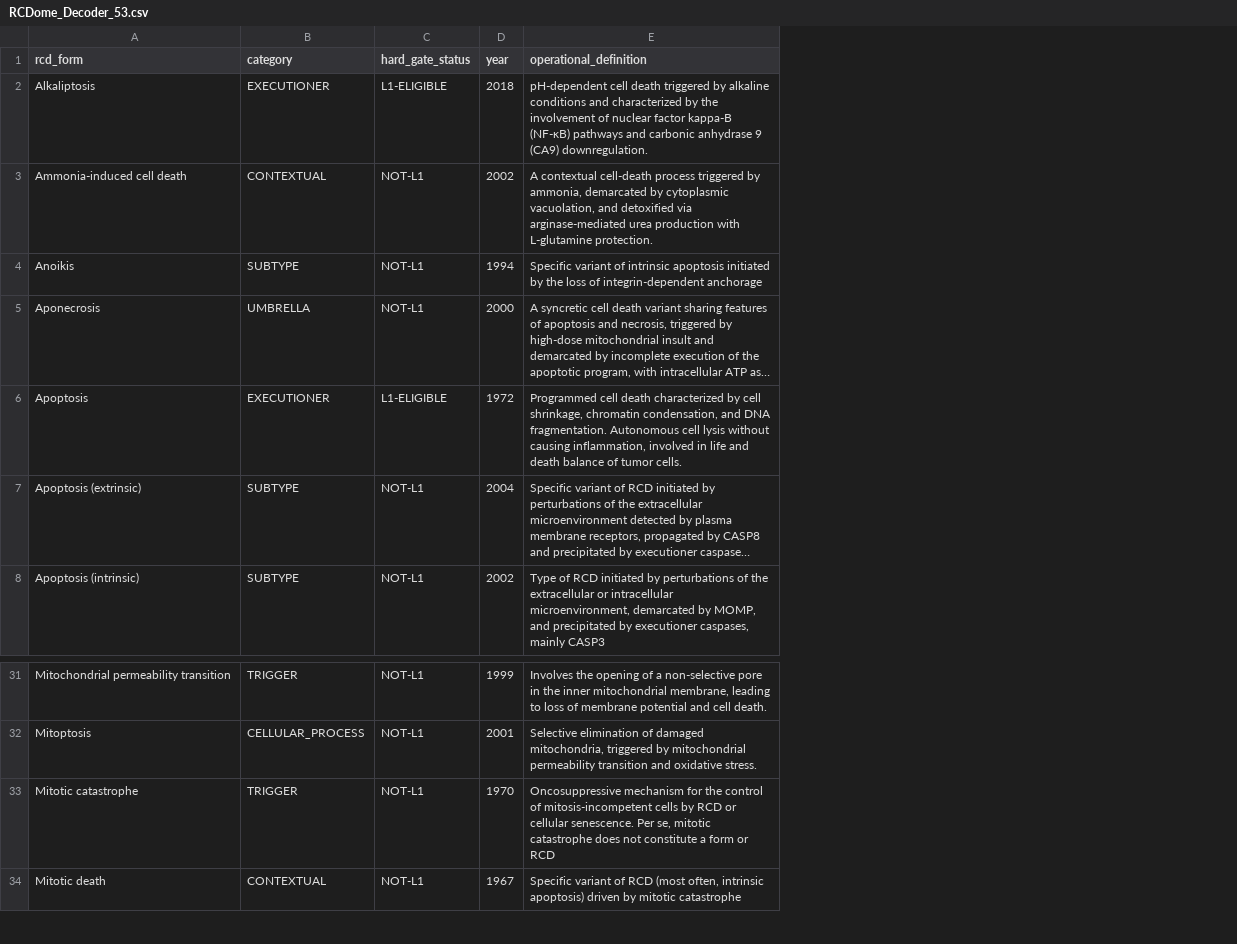
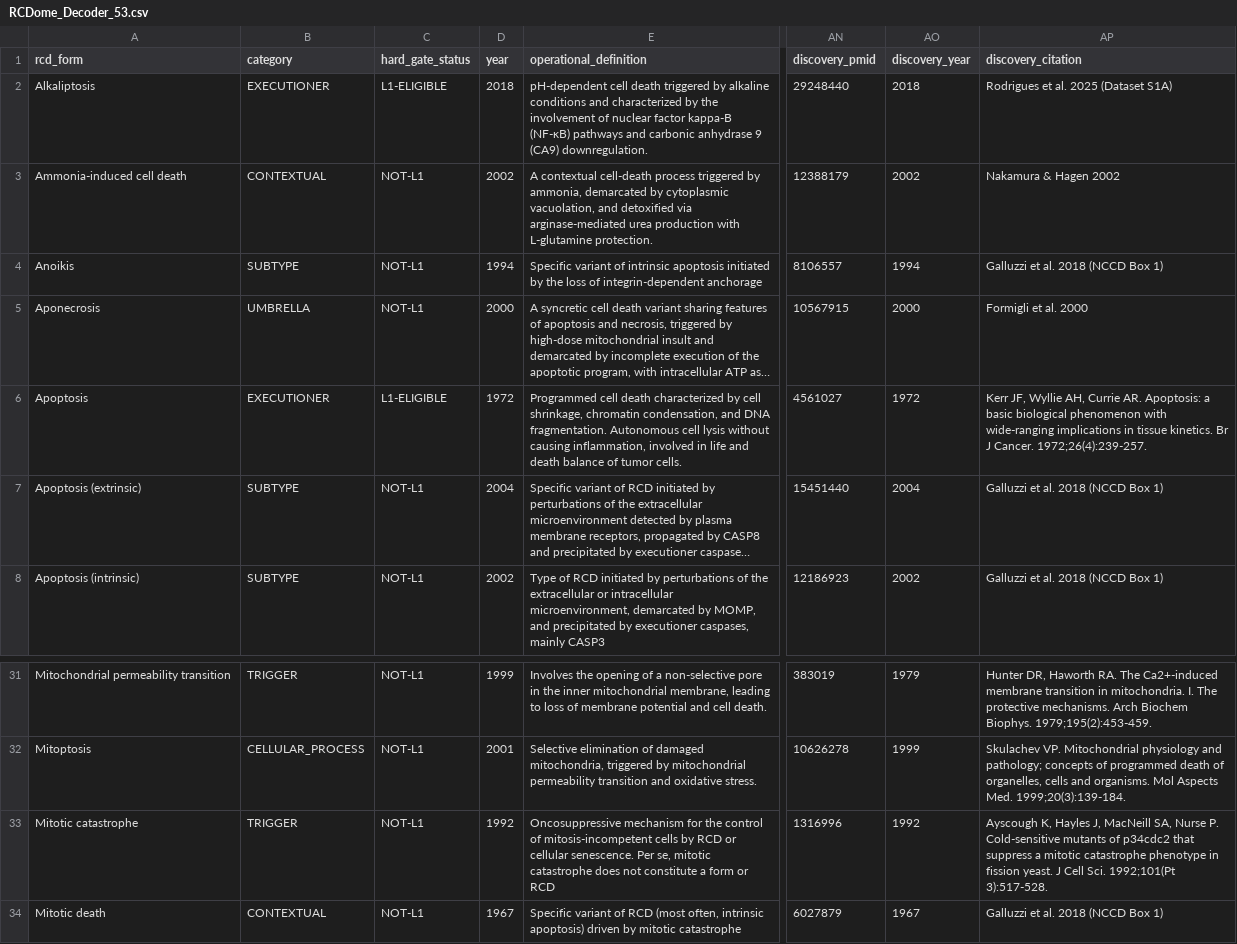
Before and after one commit to BioCancerInformatics/RCDome, a CSV file: data/RCDome_Decoder_53.csv, drawn as a sheet; only a part is shown, gaps mark what is left out; long unchanged cells end in …; the diff names each change by its address in the sheet, - before the commit and + after, or states it on an @@ line.

Commit message:
Add discovery references to decoder (19 verified originals); fix Mitotic catastrophe year 1970->1992

```diff
--- a/data/RCDome_Decoder_53.csv
+++ b/data/RCDome_Decoder_53.csv
+column AN (discovery_pmid), rows 2-8: 29248440 | 12388179 | 8106557 | 10567915 | 4561027 | 15451440 | 12186923; rows 31-34: 383019 | 10626278 | 1316996 | 6027879
+column AO (discovery_year), rows 2-8: 2018 | 2002 | 1994 | 2000 | 1972 | 2004 | 2002; rows 31-34: 1979 | 1999 | 1992 | 1967
+column AP (discovery_citation), rows 2-8: Rodrigues et al. 2025 (Dataset S1A) | Nakamura & Hagen 2002 | Galluzzi et al. 2018 (NCCD Box 1) | Formigli et al. 2000 | Kerr JF, Wyllie AH, Currie AR. Apoptosis: a basic biological phenomenon with wide-ranging implications in tissue kinetics. Br J Cancer. 1972;26(4):239-257. | Galluzzi et al. 2018 (NCCD Box 1) | Galluzzi et al. 2018 (NCCD Box 1); rows 31-34: Hunter DR, Haworth RA. The Ca2+-induced membrane transition in mitochondria. I. The protective mechanisms. Arch Biochem Biophys. 1979;195(2):453-459. | Skulachev VP. Mitochondrial physiology and pathology; concepts of programmed death of organelles, cells and organisms. Mol Aspects Med. 1999;20(3):139-184. | Ayscough K, Hayles J, MacNeill SA, Nurse P. Cold-sensitive mutants of p34cdc2 that suppress a mitotic catastrophe phenotype in fission yeast. J Cell Sci. 1992;101(Pt 3):517-528. | Galluzzi et al. 2018 (NCCD Box 1)
-D33 (year): 1970
+D33 (year): 1992
```
